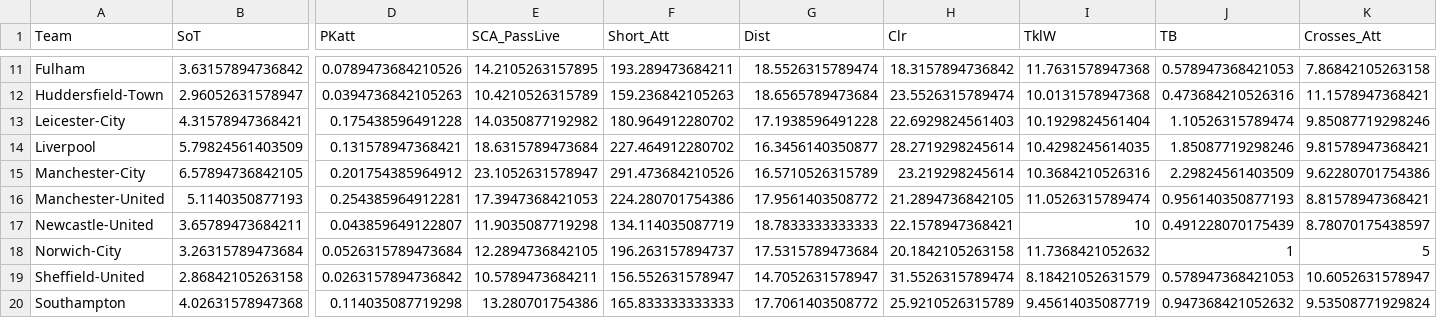
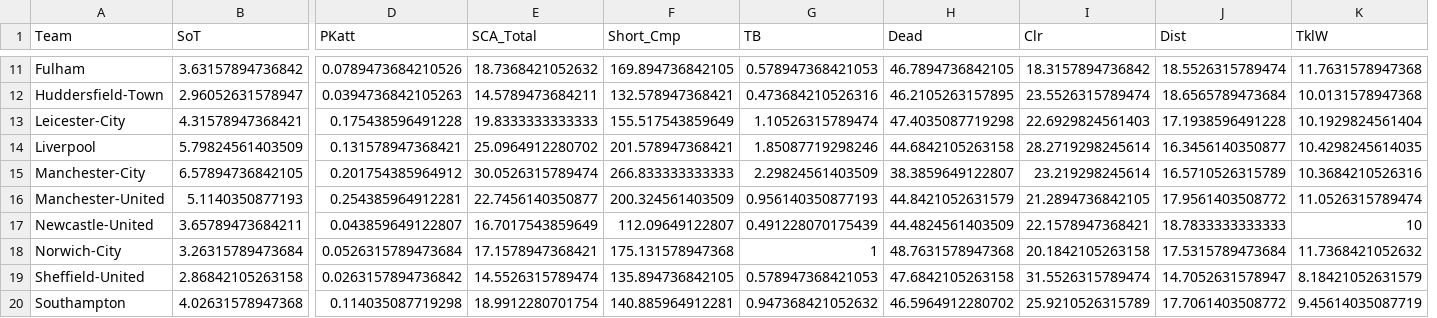
Before and after one commit to mrmorgan17/PLXG, a CSV file: PLXG App/PL_10.csv, drawn as a sheet; only a part is shown, gaps mark what is left out; removed rows and columns are numbered as before the commit, all else as after; the diff covers the shown part only; the diff names each change by its address in the sheet, - before the commit and + after, or states it on an @@ line.

```diff
--- a/PLXG App/PL_10.csv
+++ b/PLXG App/PL_10.csv
+column H (Dead), rows 11-20: 46.7894736842105 | 46.2105263157895 | 47.4035087719298 | 44.6842105263158 | 38.3859649122807 | 44.8421052631579 | 44.4824561403509 | 48.7631578947368 | 47.6842105263158 | 46.5964912280702
+column J (Dist), rows 11-20: 18.5526315789474 | 18.6565789473684 | 17.1938596491228 | 16.3456140350877 | 16.5710526315789 | 17.9561403508772 | 18.7833333333333 | 17.5315789473684 | 14.7052631578947 | 17.7061403508772
-column J (TB), rows 11-20: 0.578947368421053 | 0.473684210526316 | 1.10526315789474 | 1.85087719298246 | 2.29824561403509 | 0.956140350877193 | 0.491228070175439 | 1 | 0.578947368421053 | 0.947368421052632
-column K (Crosses_Att), rows 11-20: 7.86842105263158 | 11.1578947368421 | 9.85087719298246 | 9.81578947368421 | 9.62280701754386 | 8.81578947368421 | 8.78070175438597 | 5 | 10.6052631578947 | 9.53508771929824
-E1: SCA_PassLive
+E1: SCA_Total
-F1: Short_Att
+F1: Short_Cmp
-G1: Dist
+G1: TB
-E11 (SCA_Total): 14.2105263157895
+E11 (SCA_Total): 18.7368421052632
-F11 (Short_Cmp): 193.289473684211
+F11 (Short_Cmp): 169.894736842105
-G11 (TB): 18.5526315789474
+G11 (TB): 0.578947368421053
-E12 (SCA_Total): 10.4210526315789
+E12 (SCA_Total): 14.5789473684211
-F12 (Short_Cmp): 159.236842105263
+F12 (Short_Cmp): 132.578947368421
-G12 (TB): 18.6565789473684
+G12 (TB): 0.473684210526316
-E13 (SCA_Total): 14.0350877192982
+E13 (SCA_Total): 19.8333333333333
-F13 (Short_Cmp): 180.964912280702
+F13 (Short_Cmp): 155.517543859649
-G13 (TB): 17.1938596491228
+G13 (TB): 1.10526315789474
-E14 (SCA_Total): 18.6315789473684
+E14 (SCA_Total): 25.0964912280702
-F14 (Short_Cmp): 227.464912280702
+F14 (Short_Cmp): 201.578947368421
-G14 (TB): 16.3456140350877
+G14 (TB): 1.85087719298246
-E15 (SCA_Total): 23.1052631578947
+E15 (SCA_Total): 30.0526315789474
-F15 (Short_Cmp): 291.473684210526
+F15 (Short_Cmp): 266.833333333333
-G15 (TB): 16.5710526315789
+G15 (TB): 2.29824561403509
-E16 (SCA_Total): 17.3947368421053
+E16 (SCA_Total): 22.7456140350877
-F16 (Short_Cmp): 224.280701754386
+F16 (Short_Cmp): 200.324561403509
-G16 (TB): 17.9561403508772
+G16 (TB): 0.956140350877193
-E17 (SCA_Total): 11.9035087719298
+E17 (SCA_Total): 16.7017543859649
-F17 (Short_Cmp): 134.114035087719
+F17 (Short_Cmp): 112.09649122807
-G17 (TB): 18.7833333333333
+G17 (TB): 0.491228070175439
-E18 (SCA_Total): 12.2894736842105
+E18 (SCA_Total): 17.1578947368421
-F18 (Short_Cmp): 196.263157894737
+F18 (Short_Cmp): 175.131578947368
-G18 (TB): 17.5315789473684
+G18 (TB): 1
-E19 (SCA_Total): 10.5789473684211
+E19 (SCA_Total): 14.5526315789474
-F19 (Short_Cmp): 156.552631578947
+F19 (Short_Cmp): 135.894736842105
-G19 (TB): 14.7052631578947
+G19 (TB): 0.578947368421053
-E20 (SCA_Total): 13.280701754386
+E20 (SCA_Total): 18.9912280701754
-F20 (Short_Cmp): 165.833333333333
+F20 (Short_Cmp): 140.885964912281
-G20 (TB): 17.7061403508772
+G20 (TB): 0.947368421052632
```
Also changed, not shown: 48 edited cells elsewhere in this file, 2 other files.
